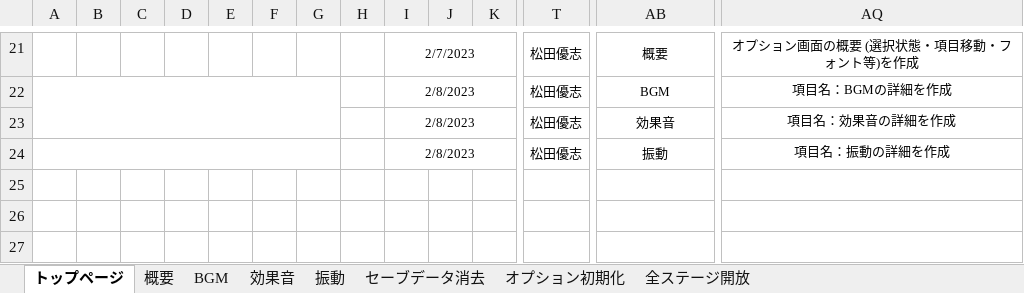
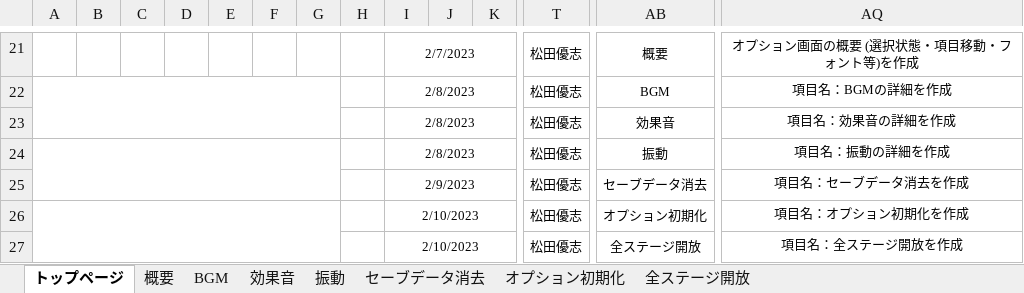
Before and after one commit to YuziMatsuda/Japan_Game_Award_2023, an Excel workbook: 仕様書/JGA2023_仕様書_オプション.xlsx, sheet トップページ, drawn as a sheet; only a part is shown, gaps mark what is left out; values as stored, in another font and other column widths than the file's, no borders; rows hold the shown columns only; the diff names each change by its address in the sheet, - before the commit and + after, or states it on an @@ line.

Commit message:
▼オプション.xlsx
セーブデータ消去：項目名：セーブデータ消去を作成
オプション初期化：項目名：オプション初期化を作成
全ステージ開放：項目名：全ステージ開放を作成

```diff
--- a/仕様書/JGA2023_仕様書_オプション.xlsx (sheet トップページ)
+++ b/仕様書/JGA2023_仕様書_オプション.xlsx (sheet トップページ)
+row 25:  |  |  |  |  |  |  |  | 2/9/2023 |  |  | 松田優志 | セーブデータ消去 | 項目名：セーブデータ消去を作成
+row 26:  |  |  |  |  |  |  |  | 2/10/2023 |  |  | 松田優志 | オプション初期化 | 項目名：オプション初期化を作成
+row 27:  |  |  |  |  |  |  |  | 2/10/2023 |  |  | 松田優志 | 全ステージ開放 | 項目名：全ステージ開放を作成
```
Also changed, not shown: sheet セーブデータ消去, sheet オプション初期化, sheet 全ステージ開放, charts or pictures.
